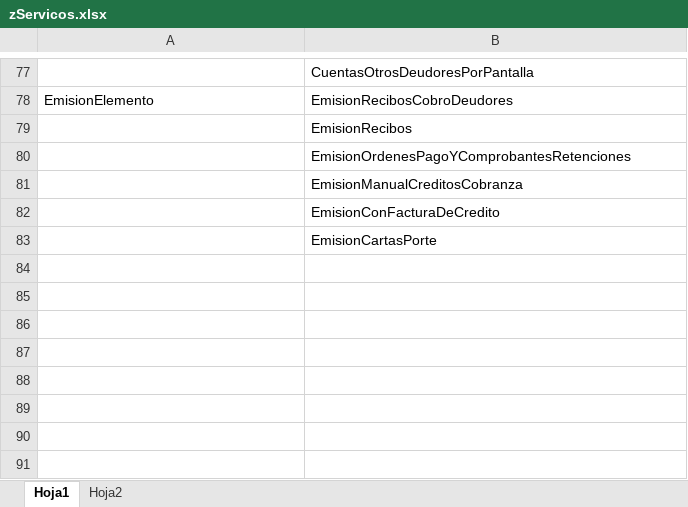
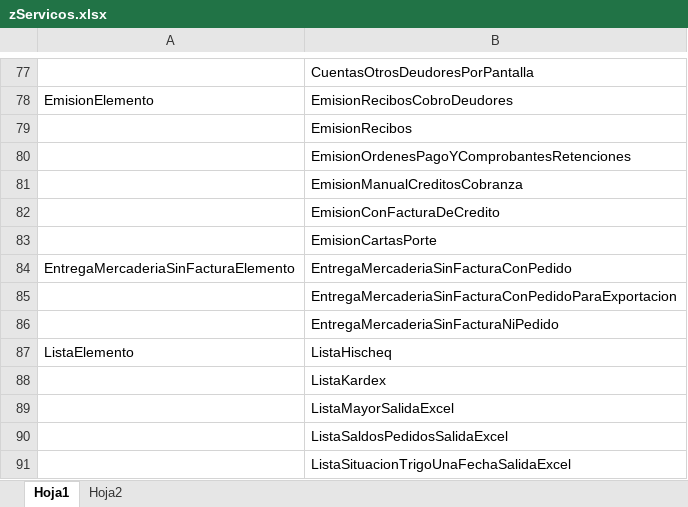
Before and after one commit to martincolts/diseno, an Excel workbook: zServicos.xlsx, sheet Hoja1, drawn as a sheet; only a part is shown, gaps mark what is left out; values as stored, in another font and other column widths than the file's, no cell formats; the diff names each change by its address in the sheet, - before the commit and + after, or states it on an @@ line.

Commit message:
refactorizacion de alguns servicios ej lista

```diff
--- a/zServicos.xlsx (sheet Hoja1)
+++ b/zServicos.xlsx (sheet Hoja1)
+row 84: EntregaMercaderiaSinFacturaElemento | EntregaMercaderiaSinFacturaConPedido
+row 85:  | EntregaMercaderiaSinFacturaConPedidoParaExportacion
+row 86:  | EntregaMercaderiaSinFacturaNiPedido
+row 87: ListaElemento | ListaHischeq
+row 88:  | ListaKardex
+row 89:  | ListaMayorSalidaExcel
+row 90:  | ListaSaldosPedidosSalidaExcel
+row 91:  | ListaSituacionTrigoUnaFechaSalidaExcel
```
Also changed, not shown: cell formats, 11 other files.
